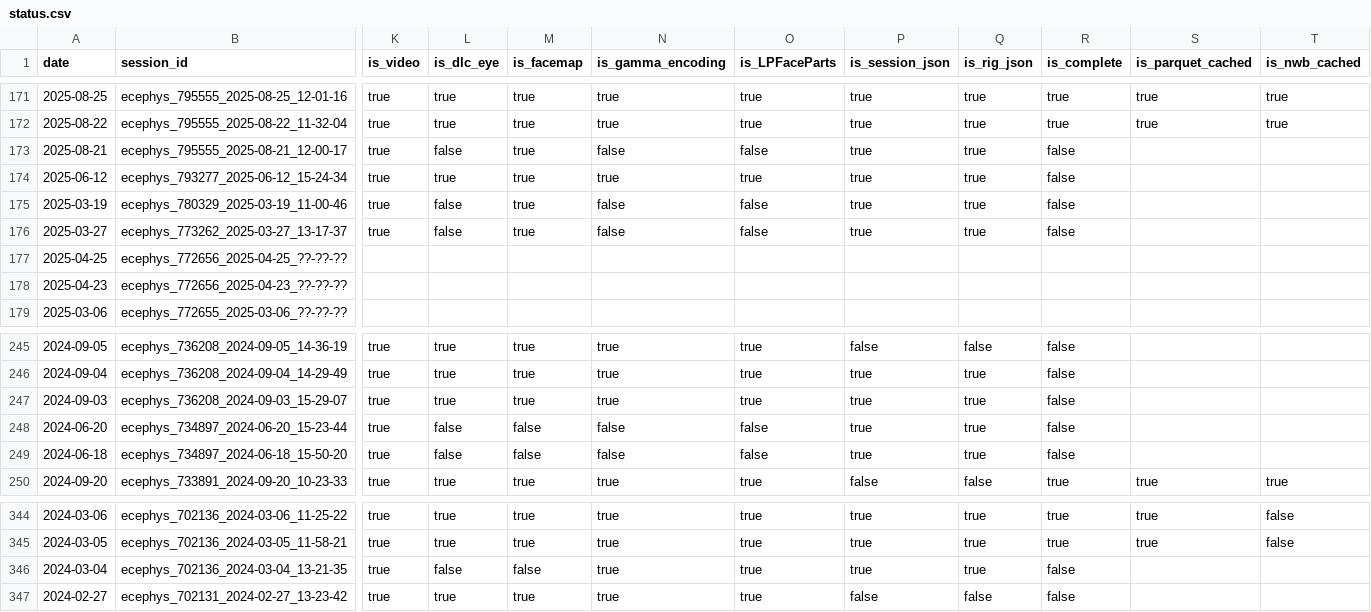
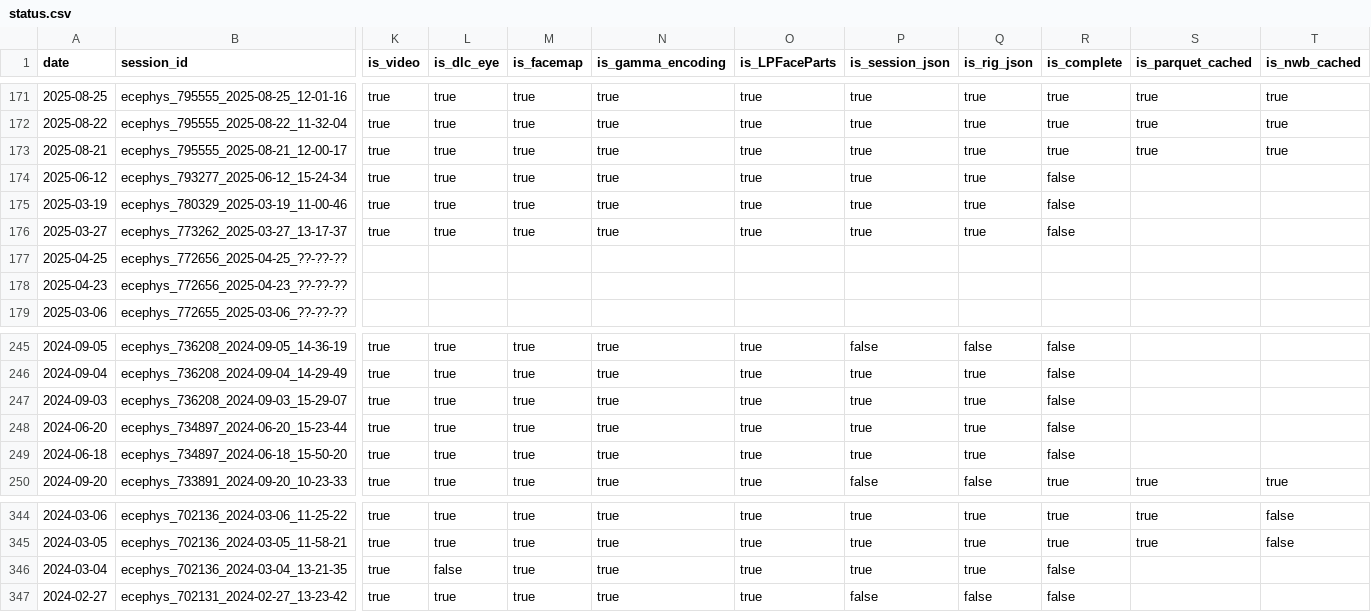
Before and after one commit to AllenInstitute/npc_lims, a CSV file: tables/status.csv, drawn as a sheet; only a part is shown, gaps mark what is left out; the diff names each change by its address in the sheet, - before the commit and + after, or states it on an @@ line.

```diff
--- a/tables/status.csv
+++ b/tables/status.csv
-L173 (is_dlc_eye): false
+L173 (is_dlc_eye): true
-N173 (is_gamma_encoding): false
+N173 (is_gamma_encoding): true
-O173 (is_LPFaceParts): false
+O173 (is_LPFaceParts): true
-R173 (is_complete): false
+R173 (is_complete): true
-S173 (is_parquet_cached): (empty)
+S173 (is_parquet_cached): true
-T173 (is_nwb_cached): (empty)
+T173 (is_nwb_cached): true
-L175:L176 (is_dlc_eye): false
+L175:L176 (is_dlc_eye): true
-N175:N176 (is_gamma_encoding): false
+N175:N176 (is_gamma_encoding): true
-O175:O176 (is_LPFaceParts): false
+O175:O176 (is_LPFaceParts): true
-L248:L249 (is_dlc_eye): false
+L248:L249 (is_dlc_eye): true
-M248:M249 (is_facemap): false
+M248:M249 (is_facemap): true
-N248:N249 (is_gamma_encoding): false
+N248:N249 (is_gamma_encoding): true
-O248:O249 (is_LPFaceParts): false
+O248:O249 (is_LPFaceParts): true
-M346 (is_facemap): false
+M346 (is_facemap): true
```
Also changed, not shown: 1 other file.
